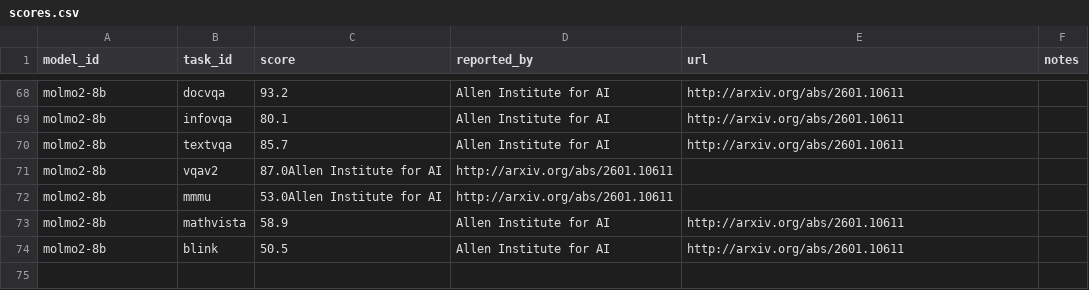
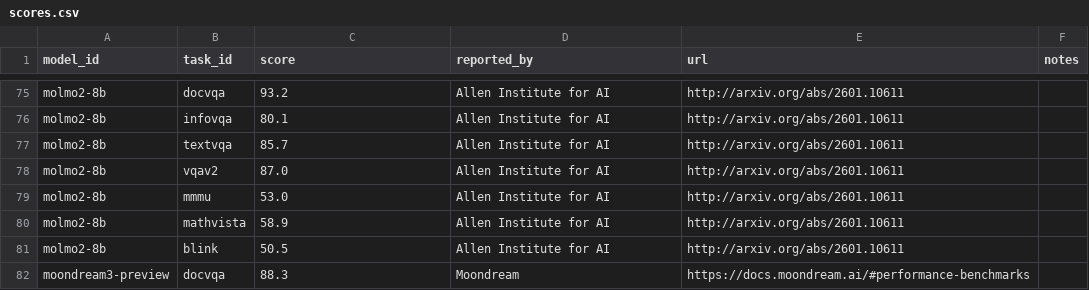
Before and after one commit to samuelstevens/mllm-benchmarking, a CSV file: web/data/scores.csv, drawn as a sheet; only a part is shown, gaps mark what is left out; the diff covers the shown part only.

Commit message:
Add ChartQA/MME task metadata, new scores, and fix molmo2 CSV errors
Fill in task metadata for ChartQA and MME. Add RealWorldQA and MME
scores for isaac0.2 and lfm2-vl models, plus moondream3-preview DocVQA.
Fix two missing commas in molmo2-8b score rows.

```diff
--- a/web/data/scores.csv
+++ b/web/data/scores.csv
@@ -70,5 +77,6 @@ molmo2-8b,infovqa,80.1,Allen Institute for AI,http://arxiv.org/abs/2601.10611,
 molmo2-8b,textvqa,85.7,Allen Institute for AI,http://arxiv.org/abs/2601.10611,
-molmo2-8b,vqav2,87.0Allen Institute for AI,http://arxiv.org/abs/2601.10611,
-molmo2-8b,mmmu,53.0Allen Institute for AI,http://arxiv.org/abs/2601.10611,
+molmo2-8b,vqav2,87.0,Allen Institute for AI,http://arxiv.org/abs/2601.10611,
+molmo2-8b,mmmu,53.0,Allen Institute for AI,http://arxiv.org/abs/2601.10611,
 molmo2-8b,mathvista,58.9,Allen Institute for AI,http://arxiv.org/abs/2601.10611,
 molmo2-8b,blink,50.5,Allen Institute for AI,http://arxiv.org/abs/2601.10611,
+moondream3-preview,docvqa,88.3,Moondream,https://docs.moondream.ai/#performance-benchmarks,
```
Also changed, not shown: 7 added rows elsewhere in this file, web/data/tasks.csv.
